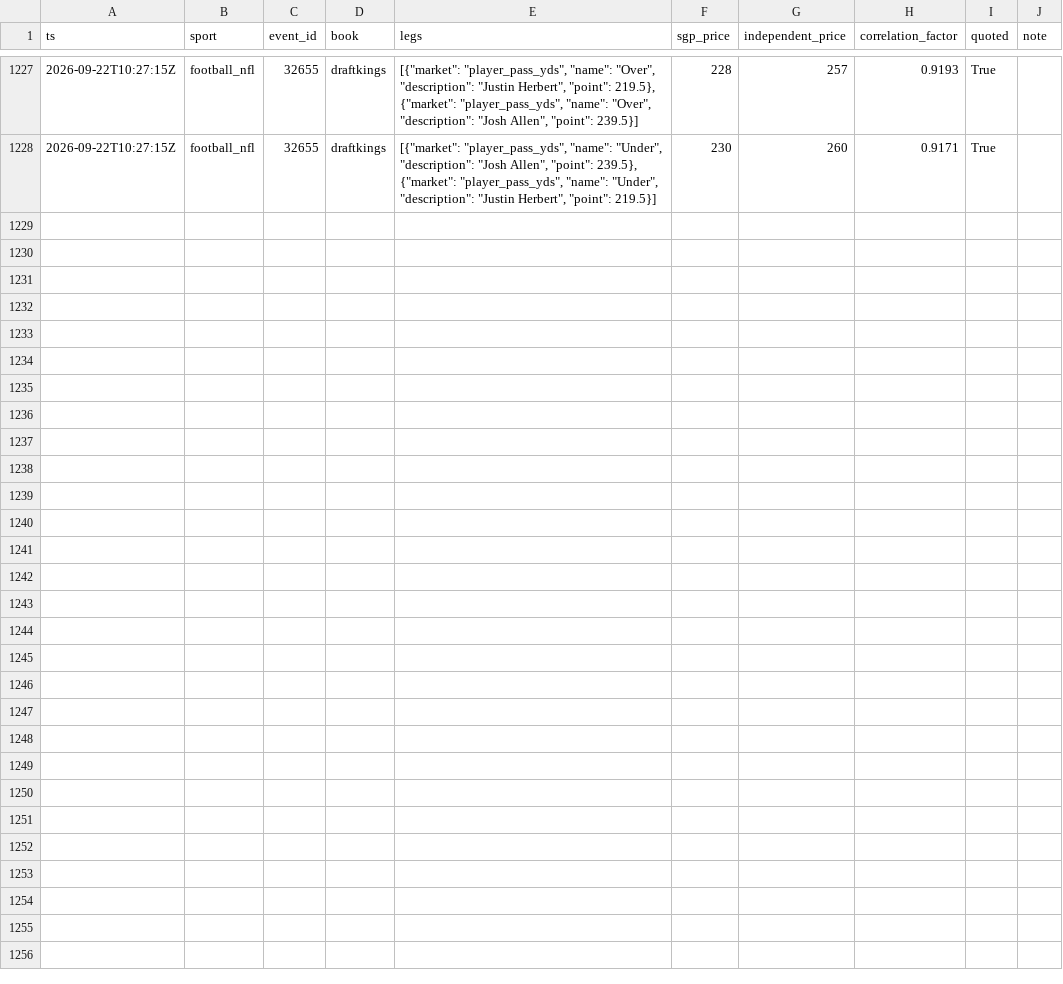
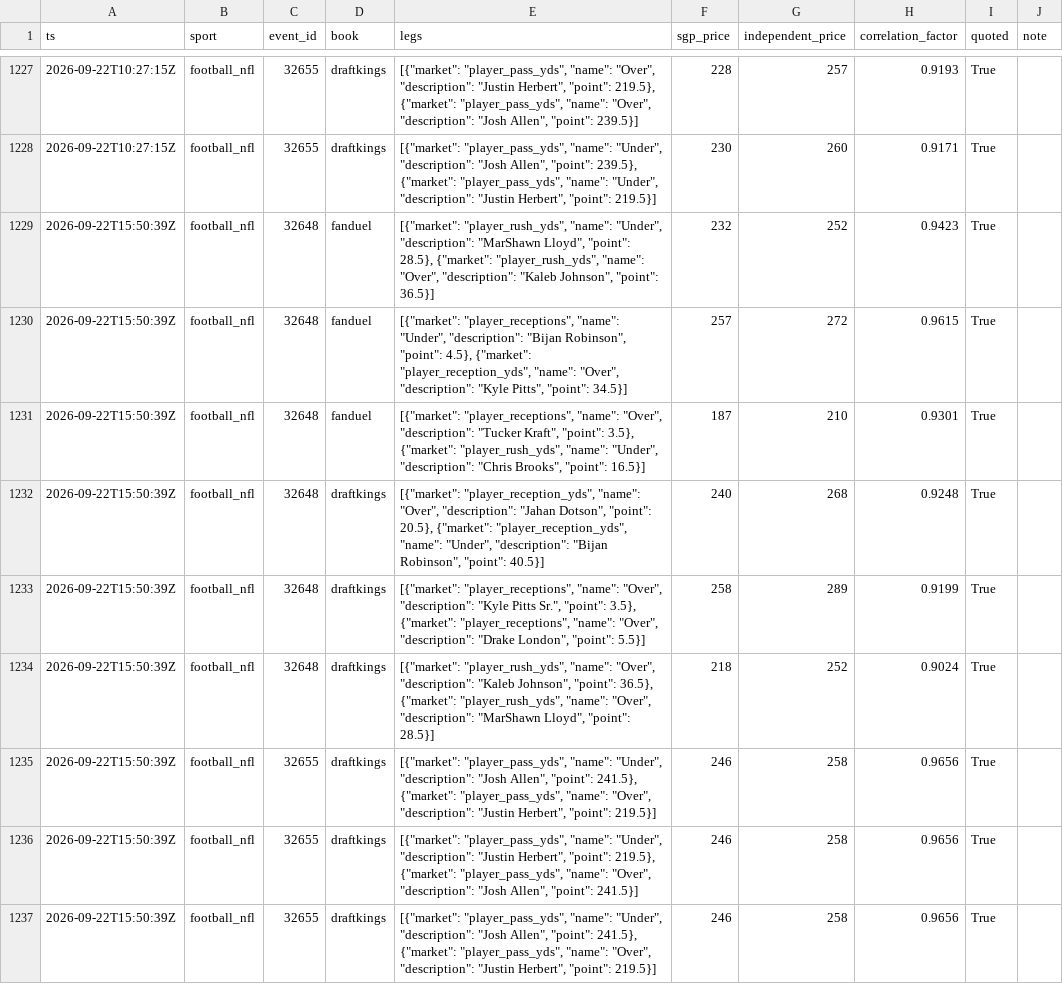
Before and after one commit to zilverest/prop-lab, a CSV file: data/sgp.csv, drawn as a sheet; only a part is shown, gaps mark what is left out.

```diff
--- a/data/sgp.csv
+++ b/data/sgp.csv
@@ -1228 +1228,10 @@ ts,sport,event_id,book,legs,sgp_price,independent_price,correlation_factor,quote
 2026-09-22T10:27:15Z,football_nfl,32655,draftkings,"[{""market"": ""player_pass_yds"", ""name"": ""Under"", ""description"": ""Josh Allen"", ""point"": 239.5}, {""market"": ""player_pass_yds"", ""name"": ""Under"", ""description"": ""Justin Herbert"", ""point"": 219.5}]",230,260,0.9171,True,
+2026-09-22T15:50:39Z,football_nfl,32648,fanduel,"[{""market"": ""player_rush_yds"", ""name"": ""Under"", ""description"": ""MarShawn Lloyd"", ""point"": 28.5}, {""market"": ""player_rush_yds"", ""name"": ""Over"", ""description"": ""Kaleb Johnson"", ""point"": 36.5}]",232,252,0.9423,True,
+2026-09-22T15:50:39Z,football_nfl,32648,fanduel,"[{""market"": ""player_receptions"", ""name"": ""Under"", ""description"": ""Bijan Robinson"", ""point"": 4.5}, {""market"": ""player_reception_yds"", ""name"": ""Over"", ""description"": ""Kyle Pitts"", ""point"": 34.5}]",257,272,0.9615,True,
+2026-09-22T15:50:39Z,football_nfl,32648,fanduel,"[{""market"": ""player_receptions"", ""name"": ""Over"", ""description"": ""Tucker Kraft"", ""point"": 3.5}, {""market"": ""player_rush_yds"", ""name"": ""Under"", ""description"": ""Chris Brooks"", ""point"": 16.5}]",187,210,0.9301,True,
+2026-09-22T15:50:39Z,football_nfl,32648,draftkings,"[{""market"": ""player_reception_yds"", ""name"": ""Over"", ""description"": ""Jahan Dotson"", ""point"": 20.5}, {""market"": ""player_reception_yds"", ""name"": ""Under"", ""description"": ""Bijan Robinson"", ""point"": 40.5}]",240,268,0.9248,True,
+2026-09-22T15:50:39Z,football_nfl,32648,draftkings,"[{""market"": ""player_receptions"", ""name"": ""Over"", ""description"": ""Kyle Pitts Sr."", ""point"": 3.5}, {""market"": ""player_receptions"", ""name"": ""Over"", ""description"": ""Drake London"", ""point"": 5.5}]",258,289,0.9199,True,
+2026-09-22T15:50:39Z,football_nfl,32648,draftkings,"[{""market"": ""player_rush_yds"", ""name"": ""Over"", ""description"": ""Kaleb Johnson"", ""point"": 36.5}, {""market"": ""player_rush_yds"", ""name"": ""Over"", ""description"": ""MarShawn Lloyd"", ""point"": 28.5}]",218,252,0.9024,True,
+2026-09-22T15:50:39Z,football_nfl,32655,draftkings,"[{""market"": ""player_pass_yds"", ""name"": ""Under"", ""description"": ""Josh Allen"", ""point"": 241.5}, {""market"": ""player_pass_yds"", ""name"": ""Over"", ""description"": ""Justin Herbert"", ""point"": 219.5}]",246,258,0.9656,True,
+2026-09-22T15:50:39Z,football_nfl,32655,draftkings,"[{""market"": ""player_pass_yds"", ""name"": ""Under"", ""description"": ""Justin Herbert"", ""point"": 219.5}, {""market"": ""player_pass_yds"", ""name"": ""Over"", ""description"": ""Josh Allen"", ""point"": 241.5}]",246,258,0.9656,True,
+2026-09-22T15:50:39Z,football_nfl,32655,draftkings,"[{""market"": ""player_pass_yds"", ""name"": ""Under"", ""description"": ""Josh Allen"", ""point"": 241.5}, {""market"": ""player_pass_yds"", ""name"": ""Over"", ""description"": ""Justin Herbert"", ""point"": 219.5}]",246,258,0.9656,True,
```
Also changed, not shown: data/candidates.csv, data/slips.csv, 3 other files.
